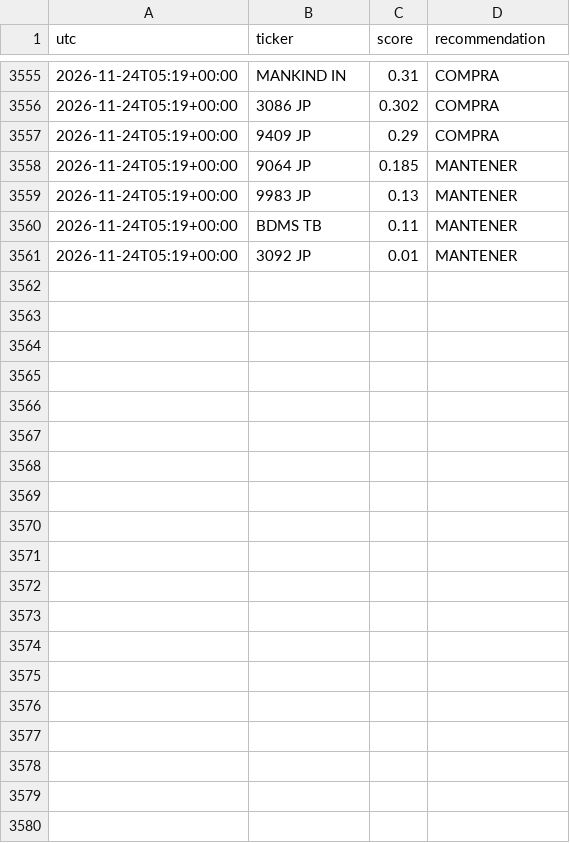
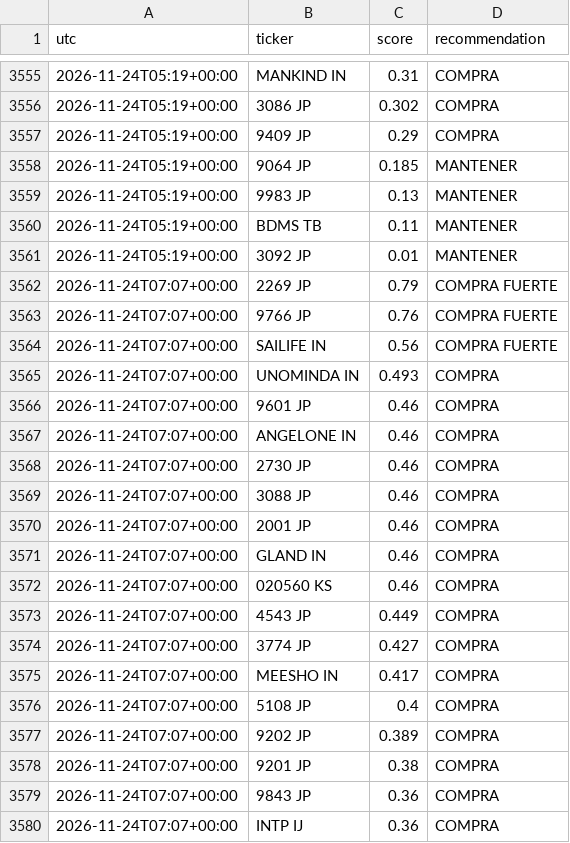
Before and after one commit to zensmid/simuklador, a CSV file: reports/history.csv, drawn as a sheet; only a part is shown, gaps mark what is left out; the diff covers the shown part only.

```diff
--- a/reports/history.csv
+++ b/reports/history.csv
@@ -3561 +3561,20 @@ utc,ticker,score,recommendation
 2026-11-24T05:19+00:00,3092 JP,0.01,MANTENER
+2026-11-24T07:07+00:00,2269 JP,0.79,COMPRA FUERTE
+2026-11-24T07:07+00:00,9766 JP,0.76,COMPRA FUERTE
+2026-11-24T07:07+00:00,SAILIFE IN,0.56,COMPRA FUERTE
+2026-11-24T07:07+00:00,UNOMINDA IN,0.493,COMPRA
+2026-11-24T07:07+00:00,9601 JP,0.46,COMPRA
+2026-11-24T07:07+00:00,ANGELONE IN,0.46,COMPRA
+2026-11-24T07:07+00:00,2730 JP,0.46,COMPRA
+2026-11-24T07:07+00:00,3088 JP,0.46,COMPRA
+2026-11-24T07:07+00:00,2001 JP,0.46,COMPRA
+2026-11-24T07:07+00:00,GLAND IN,0.46,COMPRA
+2026-11-24T07:07+00:00,020560 KS,0.46,COMPRA
+2026-11-24T07:07+00:00,4543 JP,0.449,COMPRA
+2026-11-24T07:07+00:00,3774 JP,0.427,COMPRA
+2026-11-24T07:07+00:00,MEESHO IN,0.417,COMPRA
+2026-11-24T07:07+00:00,5108 JP,0.4,COMPRA
+2026-11-24T07:07+00:00,9202 JP,0.389,COMPRA
+2026-11-24T07:07+00:00,9201 JP,0.38,COMPRA
+2026-11-24T07:07+00:00,9843 JP,0.36,COMPRA
+2026-11-24T07:07+00:00,INTP IJ,0.36,COMPRA
```
Also changed, not shown: 21 added rows elsewhere in this file, 5 other files.
